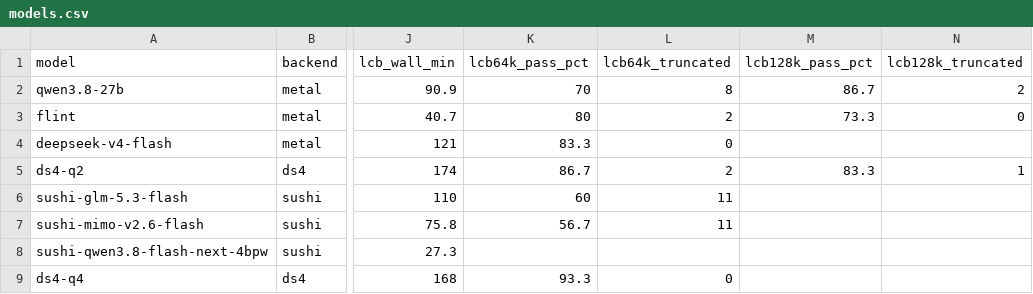
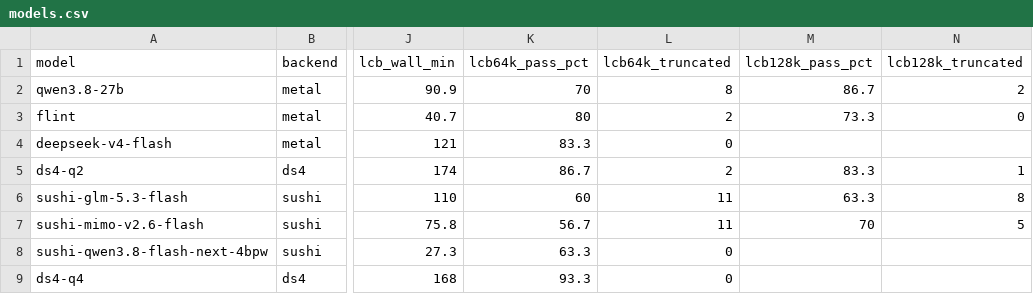
Before and after one commit to hofftodd/ai-bench, a CSV file: dashboard/data-mac/models.csv, drawn as a sheet; only a part is shown, gaps mark what is left out; the diff names each change by its address in the sheet, - before the commit and + after, or states it on an @@ line.

```diff
--- a/dashboard/data-mac/models.csv
+++ b/dashboard/data-mac/models.csv
-M6 (lcb128k_pass_pct): (empty)
+M6 (lcb128k_pass_pct): 63.3
-N6 (lcb128k_truncated): (empty)
+N6 (lcb128k_truncated): 8
-M7 (lcb128k_pass_pct): (empty)
+M7 (lcb128k_pass_pct): 70
-N7 (lcb128k_truncated): (empty)
+N7 (lcb128k_truncated): 5
-K8 (lcb64k_pass_pct): (empty)
+K8 (lcb64k_pass_pct): 63.3
-L8 (lcb64k_truncated): (empty)
+L8 (lcb64k_truncated): 0
```
Also changed, not shown: 5 other files.
